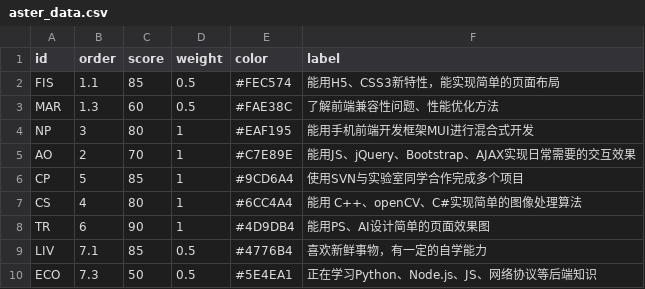
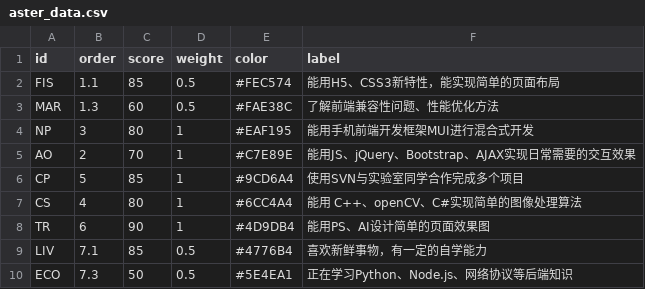
Before and after one commit to yan647/resume, a CSV file: aster_data.csv, drawn as a sheet.

```diff
--- a/aster_data.csv
+++ b/aster_data.csv
@@ -9,2 +9,2 @@
 "LIV",7.1,85,0.5,"#4776B4","喜欢新鲜事物，有一定的自学能力"
-"ECO",7.3,50,0.5,"#5E4EA1","正在学习Python、Node.js、JS、网络协议等后端知识"
+"ECO",7.3,50,0.5,"#5E4EA1","正在学习Python、Node.js、网络协议等后端知识"
```
Also changed, not shown: 2 other files.
